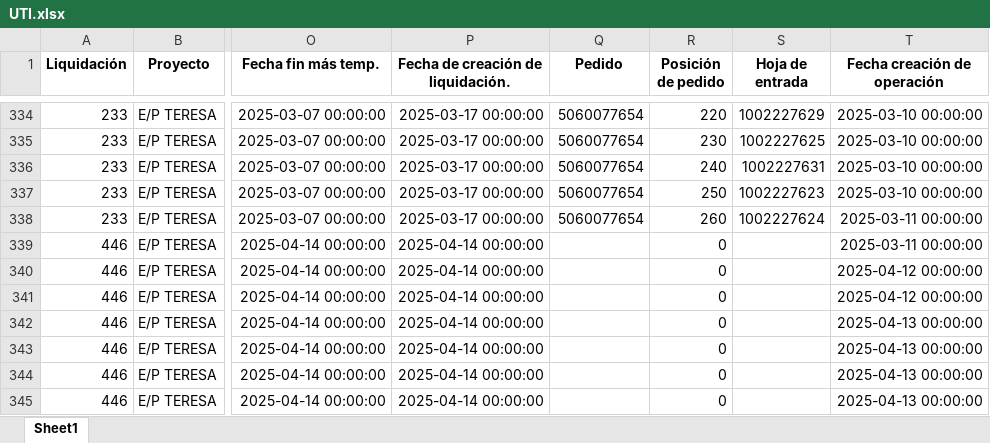
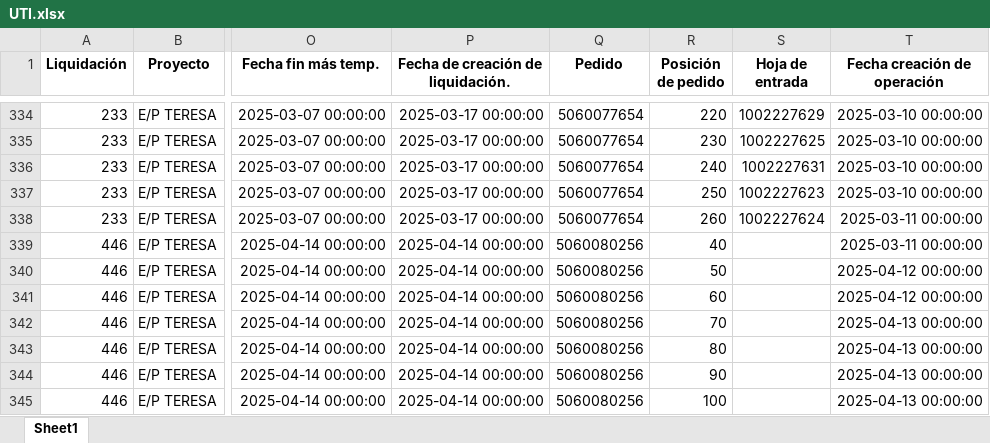
Before and after one commit to ProyectosAstillero/Astillero, an Excel workbook: 2025-1/UTI.xlsx, sheet Sheet1, drawn as a sheet; only a part is shown, gaps mark what is left out; values as stored, in another font and other column widths than the file's, no borders; the diff covers the shown part only; the diff names each change by its address in the sheet, - before the commit and + after, or states it on an @@ line.

```diff
--- a/2025-1/UTI.xlsx (sheet Sheet1)
+++ b/2025-1/UTI.xlsx (sheet Sheet1)
-Q339:Q345 (Pedido): (empty)
+Q339:Q345 (Pedido): 5060080256
-R339 (Posición de pedido): 0
+R339 (Posición de pedido): 40
-R340 (Posición de pedido): 0
+R340 (Posición de pedido): 50
-R341 (Posición de pedido): 0
+R341 (Posición de pedido): 60
-R342 (Posición de pedido): 0
+R342 (Posición de pedido): 70
-R343 (Posición de pedido): 0
+R343 (Posición de pedido): 80
-R344 (Posición de pedido): 0
+R344 (Posición de pedido): 90
-R345 (Posición de pedido): 0
+R345 (Posición de pedido): 100
```
Also changed, not shown: 19 added rows, 5 removed rows, 203 moved rows and 125 edited cells elsewhere in this sheet, 2025-1/REDI.xlsx.
